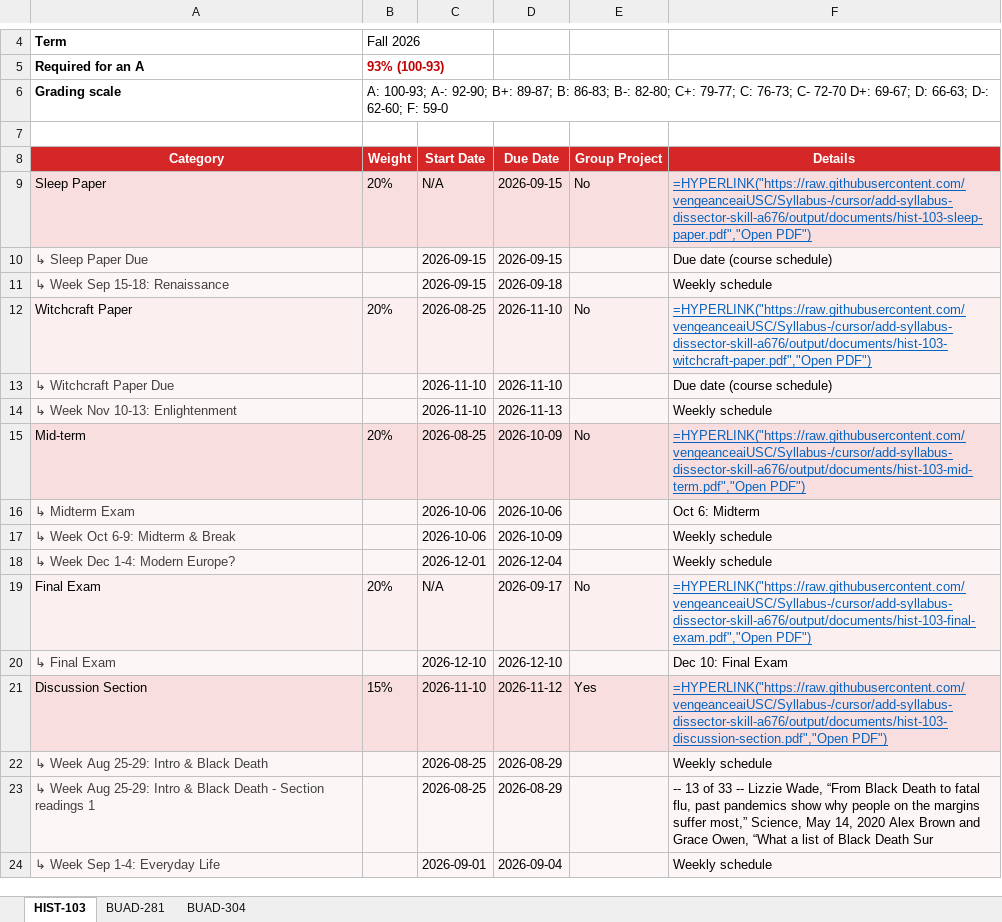
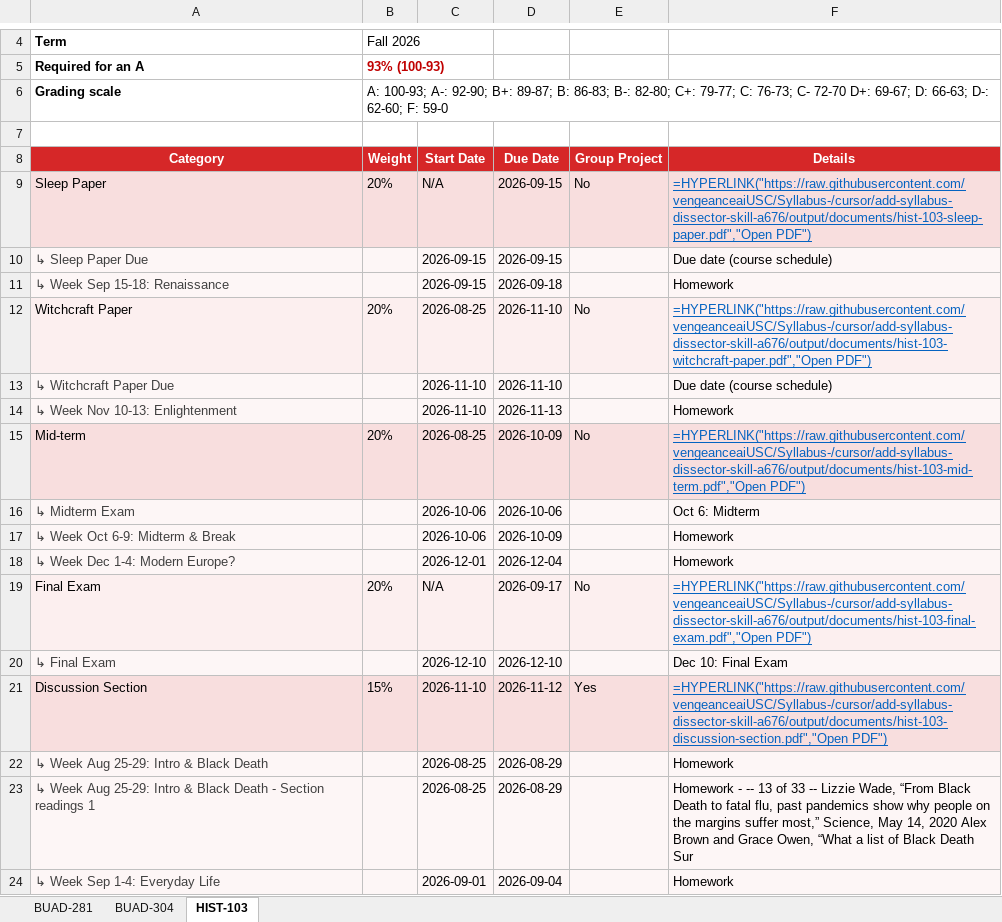
Before and after one commit to vengeanceaiUSC/Syllabus-, an Excel workbook: output/syllabi.xlsx, sheet HIST-103, drawn as a sheet; only a part is shown, gaps mark what is left out; values as stored, in another font and other column widths than the file's, no borders; formulas without a stored value are shown as written; the diff covers the shown part only; the diff names each change by its address in the sheet, - before the commit and + after, or states it on an @@ line.

```diff
--- a/output/syllabi.xlsx (sheet HIST-103)
+++ b/output/syllabi.xlsx (sheet HIST-103)
@@ sheet tab order changed: BUAD-281 | BUAD-304 | HIST-103 @@
-F11 (Details): Weekly schedule
+F11 (Details): Homework
-F14 (Details): Weekly schedule
+F14 (Details): Homework
-F17:F18 (Details): Weekly schedule
+F17:F18 (Details): Homework
-F22 (Details): Weekly schedule
+F22 (Details): Homework
-F23 (Details): -- 13…
+F23 (Details): Homework - -- 13…
-F24 (Details): Weekly schedule
+F24 (Details): Homework
```
Also changed, not shown: 29 edited cells elsewhere in this sheet, 9 other files.
